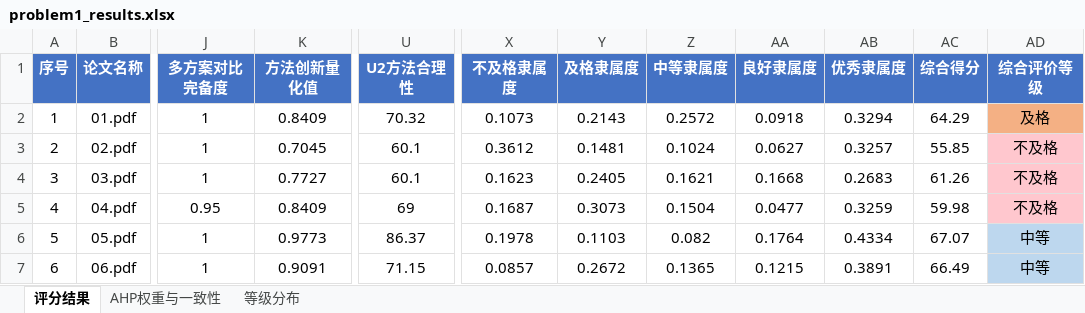
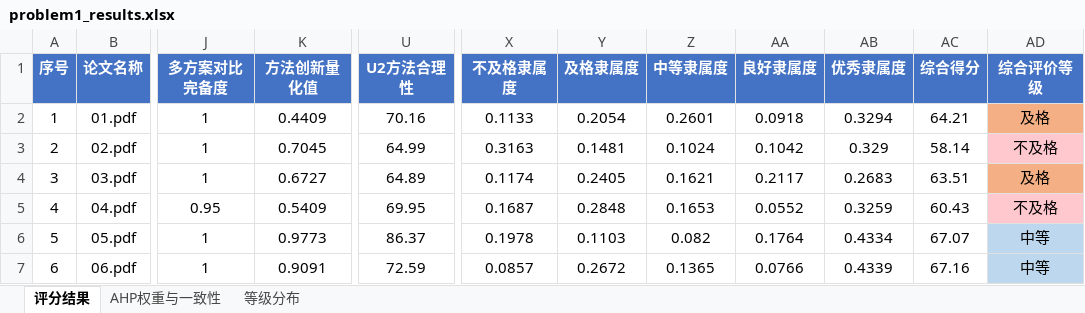
Before and after one commit to Eureka-ka/miniature-octo-potato, an Excel workbook: output/problem1_results.xlsx, sheet 评分结果, drawn as a sheet; only a part is shown, gaps mark what is left out; values as stored, in another font and other column widths than the file's, no borders; the diff covers the shown part only; the diff names each change by its address in the sheet, - before the commit and + after, or states it on an @@ line.

```diff
--- a/output/problem1_results.xlsx (sheet 评分结果)
+++ b/output/problem1_results.xlsx (sheet 评分结果)
-K2 (方法创新量化值): 0.8409
+K2 (方法创新量化值): 0.4409
-U2 (U2方法合理性): 70.32
+U2 (U2方法合理性): 70.16
-X2 (不及格隶属度): 0.1073
+X2 (不及格隶属度): 0.1133
-Y2 (及格隶属度): 0.2143
+Y2 (及格隶属度): 0.2054
-Z2 (中等隶属度): 0.2572
+Z2 (中等隶属度): 0.2601
-AC2 (综合得分): 64.29
+AC2 (综合得分): 64.21
-U3 (U2方法合理性): 60.1
+U3 (U2方法合理性): 64.99
-X3 (不及格隶属度): 0.3612
+X3 (不及格隶属度): 0.3163
-AA3 (良好隶属度): 0.0627
+AA3 (良好隶属度): 0.1042
-AB3 (优秀隶属度): 0.3257
+AB3 (优秀隶属度): 0.329
-AC3 (综合得分): 55.85
+AC3 (综合得分): 58.14
-K4 (方法创新量化值): 0.7727
+K4 (方法创新量化值): 0.6727
-U4 (U2方法合理性): 60.1
+U4 (U2方法合理性): 64.89
-X4 (不及格隶属度): 0.1623
+X4 (不及格隶属度): 0.1174
-AA4 (良好隶属度): 0.1668
+AA4 (良好隶属度): 0.2117
-AC4 (综合得分): 61.26
+AC4 (综合得分): 63.51
-AD4 (综合评价等级): 不及格
+AD4 (综合评价等级): 及格
-AD4 fill: #FFC7CE
+AD4 fill: #F4B084
-K5 (方法创新量化值): 0.8409
+K5 (方法创新量化值): 0.5409
-U5 (U2方法合理性): 69
+U5 (U2方法合理性): 69.95
-Y5 (及格隶属度): 0.3073
+Y5 (及格隶属度): 0.2848
-Z5 (中等隶属度): 0.1504
+Z5 (中等隶属度): 0.1653
-AA5 (良好隶属度): 0.0477
+AA5 (良好隶属度): 0.0552
-AC5 (综合得分): 59.98
+AC5 (综合得分): 60.43
-U7 (U2方法合理性): 71.15
+U7 (U2方法合理性): 72.59
-AA7 (良好隶属度): 0.1215
+AA7 (良好隶属度): 0.0766
-AB7 (优秀隶属度): 0.3891
+AB7 (优秀隶属度): 0.4339
-AC7 (综合得分): 66.49
+AC7 (综合得分): 67.16
```
Also changed, not shown: 115 edited cells and cell formats elsewhere in this sheet, output/problem2_features.xlsx, output/problem2_stats.xlsx, 20 other files.
